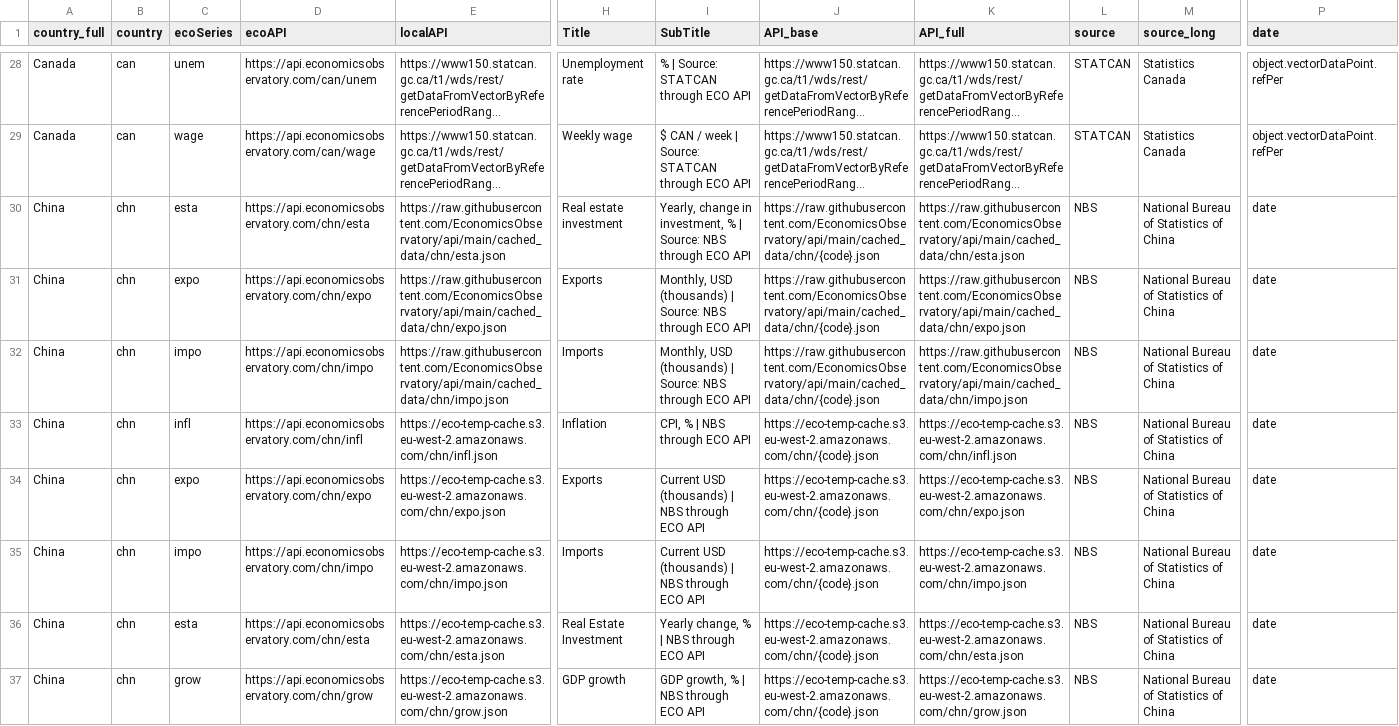
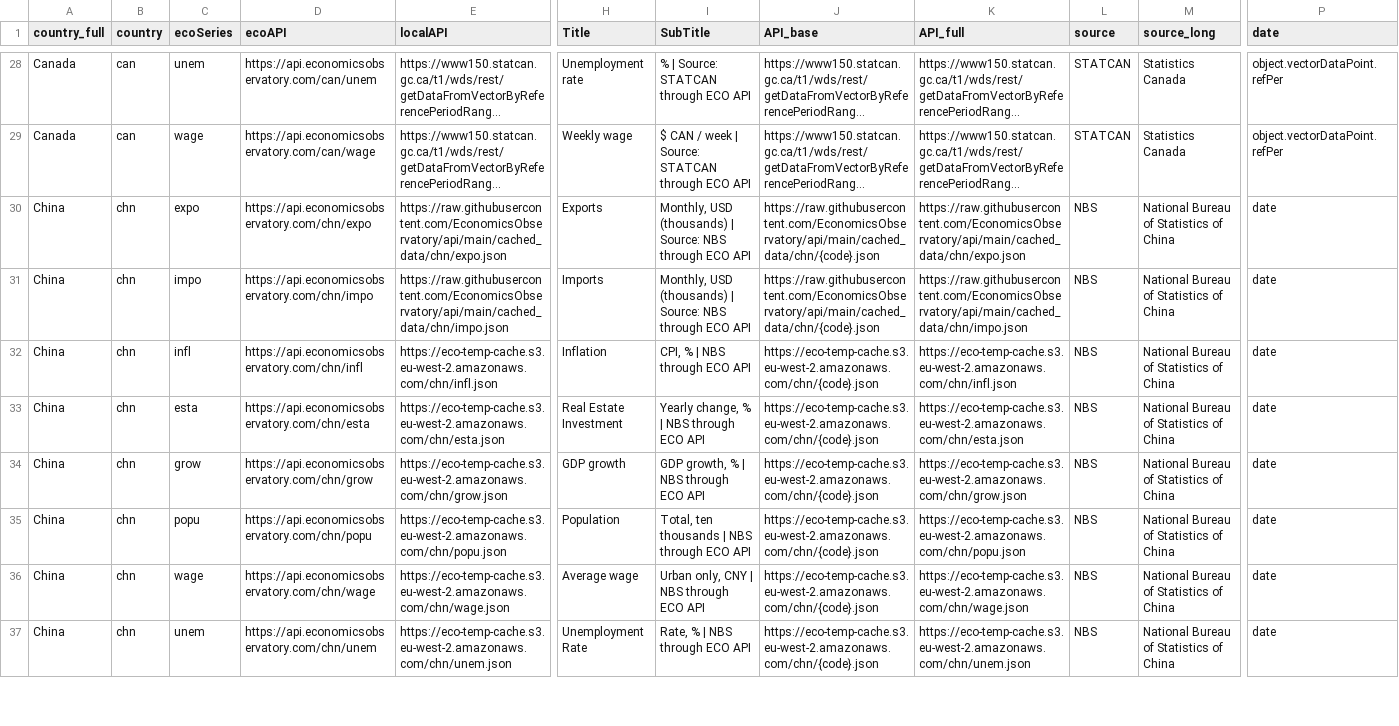
Before and after one commit to EconomicsObservatory/api, a CSV file: metadata-staging.csv, drawn as a sheet; only a part is shown, gaps mark what is left out; the shorter side is filled out with more unchanged rows; long unchanged cells end in …; rows hold the shown columns only; the diff names each change by its address in the sheet, - before the commit and + after, or states it on an @@ line.

Commit message:
Keep CHN impo, expo on github only

```diff
--- a/metadata-staging.csv
+++ b/metadata-staging.csv
-row 30: China | chn | esta | https://api.economicsobservatory.com/chn/esta | https://raw.githubusercontent.com/EconomicsObservatory/api/main/cached_data/chn/esta.json | Real estate investment | Yearly, change in investment, % | Source: NBS through ECO API | https://raw.githubusercontent.com/EconomicsObservatory/api/main/cached_data/chn/{code}.json | https://raw.githubusercontent.com/EconomicsObservatory/api/main/cached_data/chn/esta.json | NBS | National Bureau of Statistics of China | date
-row 34: China | chn | expo | https://api.economicsobservatory.com/chn/expo | https://eco-temp-cache.s3.eu-west-2.amazonaws.com/chn/expo.json | Exports | Current USD (thousands) | NBS through ECO API | https://eco-temp-cache.s3.eu-west-2.amazonaws.com/chn/{code}.json | https://eco-temp-cache.s3.eu-west-2.amazonaws.com/chn/expo.json | NBS | National Bureau of Statistics of China | date
-row 35: China | chn | impo | https://api.economicsobservatory.com/chn/impo | https://eco-temp-cache.s3.eu-west-2.amazonaws.com/chn/impo.json | Imports | Current USD (thousands) | NBS through ECO API | https://eco-temp-cache.s3.eu-west-2.amazonaws.com/chn/{code}.json | https://eco-temp-cache.s3.eu-west-2.amazonaws.com/chn/impo.json | NBS | National Bureau of Statistics of China | date
```
Also changed, not shown: metadata.csv.
